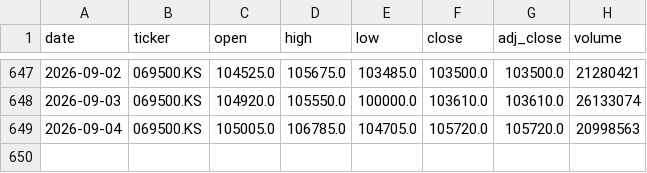
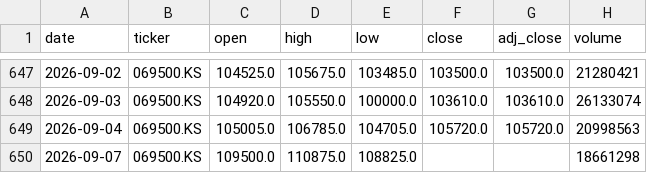
Before and after one commit to hyunsungkim73/HAA_Leader_Sector_System, a CSV file: data/raw/prices/KOSPI200.csv, drawn as a sheet; only a part is shown, gaps mark what is left out; the diff names each change by its address in the sheet, - before the commit and + after, or states it on an @@ line.

```diff
--- a/data/raw/prices/KOSPI200.csv
+++ b/data/raw/prices/KOSPI200.csv
+row 650: 2026-09-07 | 069500.KS | 109500.0 | 110875.0 | 108825.0 |  |  | 18661298
```
Also changed, not shown: data/derived/relative_strength_weekly.csv, data/raw/macro/macro_market_archive.csv, 20 other files.
